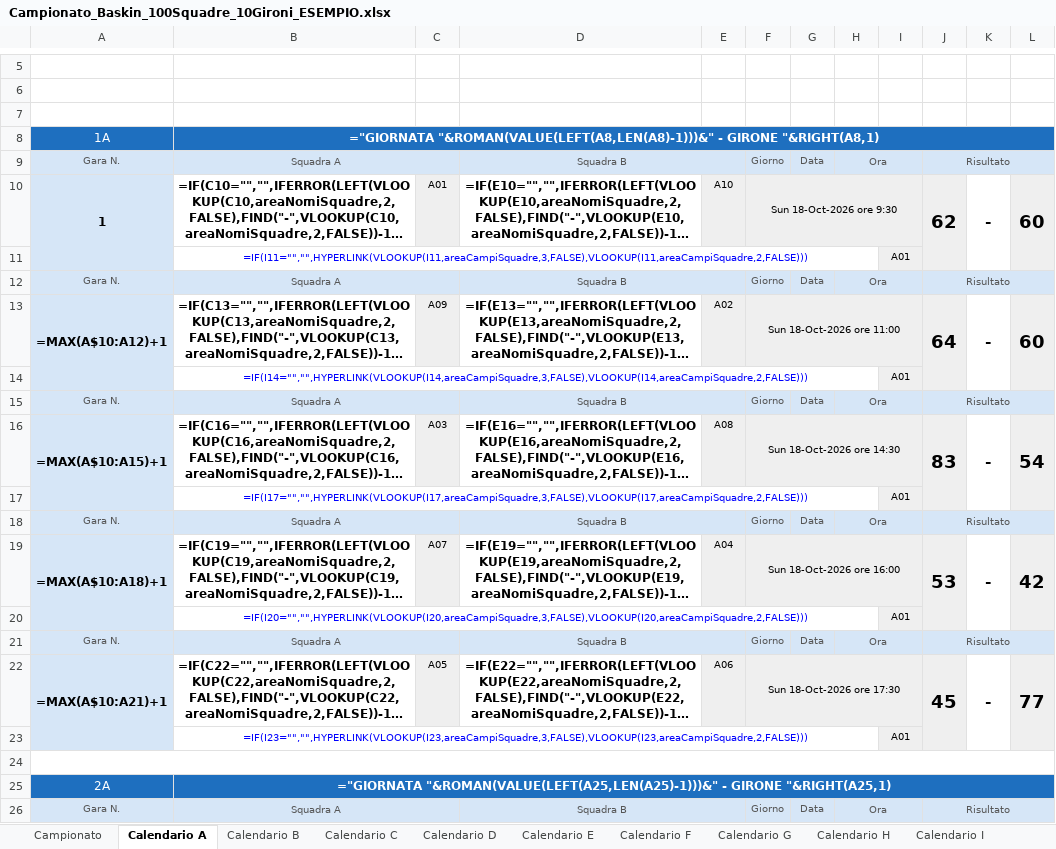
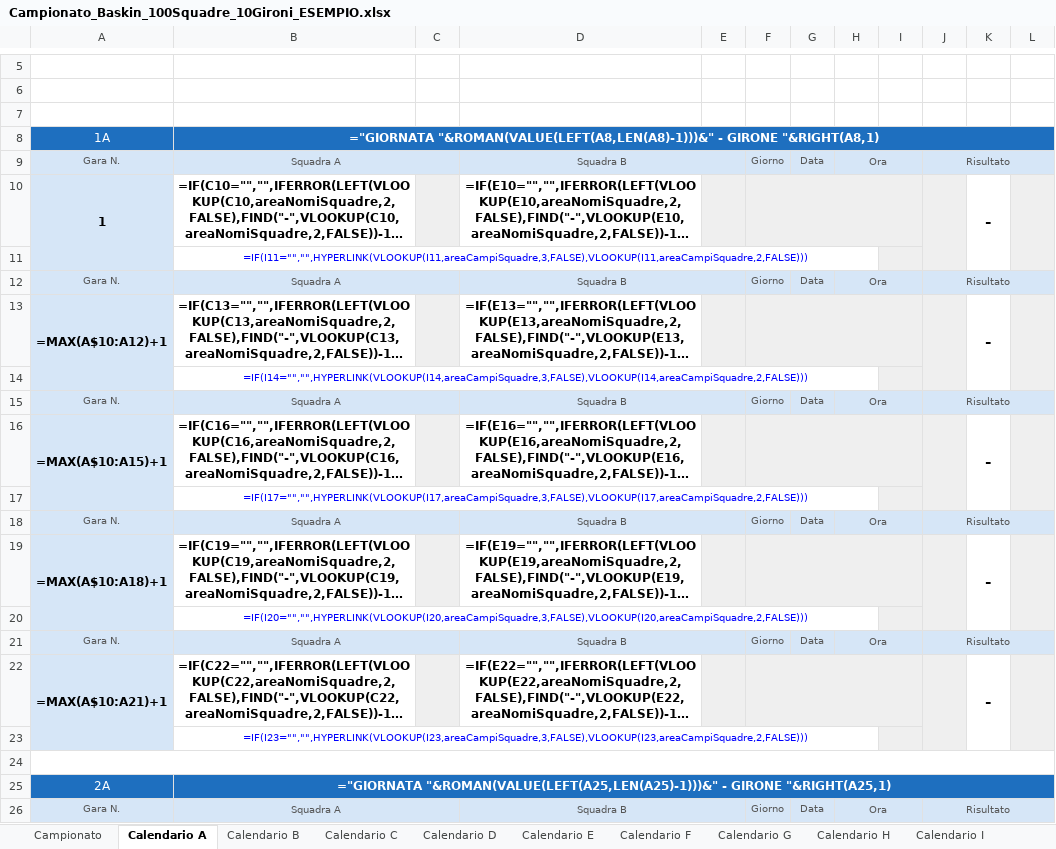
Before and after one commit to UncleDan/classifica-basket-baskin-excel, an Excel workbook: Campionato_Baskin_100Squadre_10Gironi_ESEMPIO.xlsx, sheet Calendario A, drawn as a sheet; only a part is shown, gaps mark what is left out; long unchanged cells end in …; values as stored, in another font and other column widths than the file's, no borders; formulas without a stored value are shown as written; the diff covers the shown part only; the diff names each change by its address in the sheet, - before the commit and + after, or states it on an @@ line.

```diff
--- a/Campionato_Baskin_100Squadre_10Gironi_ESEMPIO.xlsx (sheet Calendario A)
+++ b/Campionato_Baskin_100Squadre_10Gironi_ESEMPIO.xlsx (sheet Calendario A)
-C10: A01
+C10: (empty)
-E10: A10
+E10: (empty)
-F10: Sun 18-Oct-2026 ore 9:30
+F10: (empty)
-J10: 62
+J10: (empty)
-L10: 60
+L10: (empty)
-I11: A01
+I11: (empty)
-C13: A09
+C13: (empty)
-E13: A02
+E13: (empty)
-F13: Sun 18-Oct-2026 ore 11:00
+F13: (empty)
-J13: 64
+J13: (empty)
-L13: 60
+L13: (empty)
-I14: A01
+I14: (empty)
-C16: A03
+C16: (empty)
-E16: A08
+E16: (empty)
-F16: Sun 18-Oct-2026 ore 14:30
+F16: (empty)
-J16: 83
+J16: (empty)
-L16: 54
+L16: (empty)
-I17: A01
+I17: (empty)
-C19: A07
+C19: (empty)
-E19: A04
+E19: (empty)
-F19: Sun 18-Oct-2026 ore 16:00
+F19: (empty)
-J19: 53
+J19: (empty)
-L19: 42
+L19: (empty)
-I20: A01
+I20: (empty)
-C22: A05
+C22: (empty)
-E22: A06
+E22: (empty)
-F22: Sun 18-Oct-2026 ore 17:30
+F22: (empty)
-J22: 45
+J22: (empty)
-L22: 77
+L22: (empty)
-I23: A01
+I23: (empty)
```
Also changed, not shown: 240 edited cells elsewhere in this sheet, sheet DESIGNAZIONI, sheet Campionato, sheet Calendario B, sheet Calendario C, sheet Calendario D, sheet Calendario E, 9 more sheets, Campionato_Baskin_100Squadre_10Gironi_MODELLO.xlsx.
